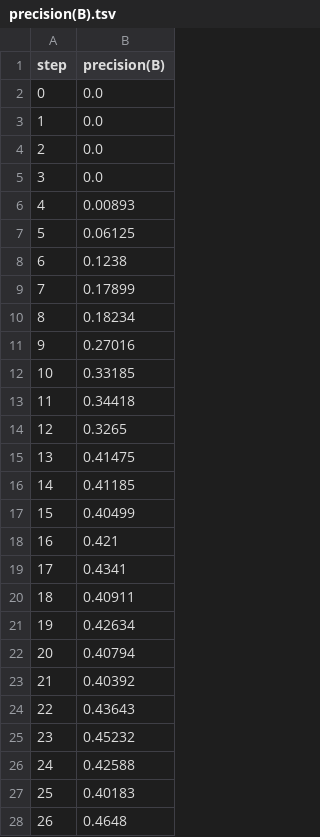
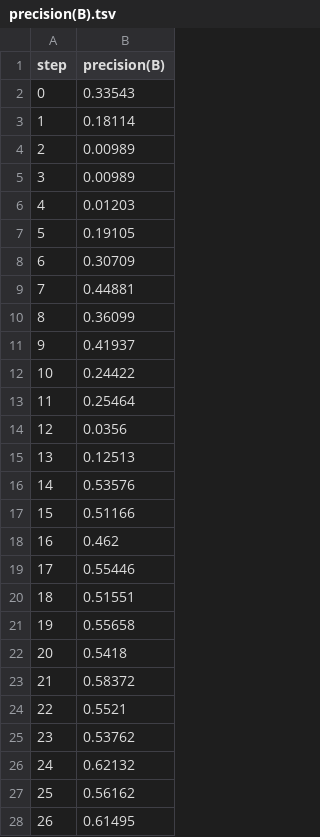
Before and after one commit to kirilman/stones_size_fragmentaion, a TSV file: dvclive/plots/metrics/metrics/precision(B).tsv, drawn as a sheet; only a part is shown; the diff covers the shown part only.

```diff
--- a/dvclive/plots/metrics/metrics/precision(B).tsv
+++ b/dvclive/plots/metrics/metrics/precision(B).tsv
@@ -1,28 +1,28 @@
 step	precision(B)
-0	0.0
-1	0.0
-2	0.0
-3	0.0
-4	0.00893
-5	0.06125
-6	0.1238
-7	0.17899
-8	0.18234
-9	0.27016
-10	0.33185
-11	0.34418
-12	0.3265
-13	0.41475
-14	0.41185
-15	0.40499
-16	0.421
-17	0.4341
-18	0.40911
-19	0.42634
-20	0.40794
-21	0.40392
-22	0.43643
-23	0.45232
-24	0.42588
-25	0.40183
-26	0.4648
+0	0.33543
+1	0.18114
+2	0.00989
+3	0.00989
+4	0.01203
+5	0.19105
+6	0.30709
+7	0.44881
+8	0.36099
+9	0.41937
+10	0.24422
+11	0.25464
+12	0.0356
+13	0.12513
+14	0.53576
+15	0.51166
+16	0.462
+17	0.55446
+18	0.51551
+19	0.55658
+20	0.5418
+21	0.58372
+22	0.5521
+23	0.53762
+24	0.62132
+25	0.56162
+26	0.61495
```
Also changed, not shown: 73 edited cells elsewhere in this file, dvclive/plots/metrics/lr/pg0.tsv, dvclive/plots/metrics/lr/pg1.tsv, 12 other files.
